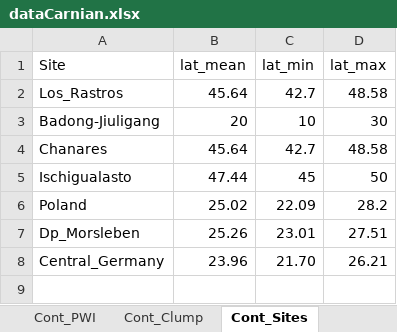
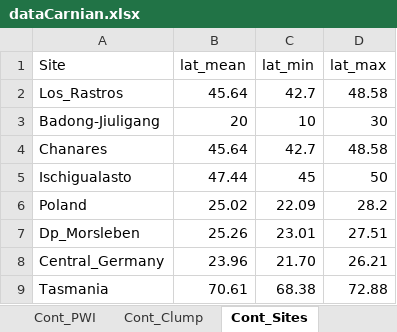
Before and after one commit to SPATIAL-Lab/TriassicJPI, an Excel workbook: data/dataCarnian.xlsx, sheet Cont_Sites, drawn as a sheet; values as stored, in another font and other column widths than the file's, no borders; the diff names each change by its address in the sheet, - before the commit and + after, or states it on an @@ line.

```diff
--- a/data/dataCarnian.xlsx (sheet Cont_Sites)
+++ b/data/dataCarnian.xlsx (sheet Cont_Sites)
+row 9: Tasmania | 70.61 | 68.38 | 72.88
```
Also changed, not shown: sheet Cont_AlSi, sheet Cont_CIA, 21 other files.
